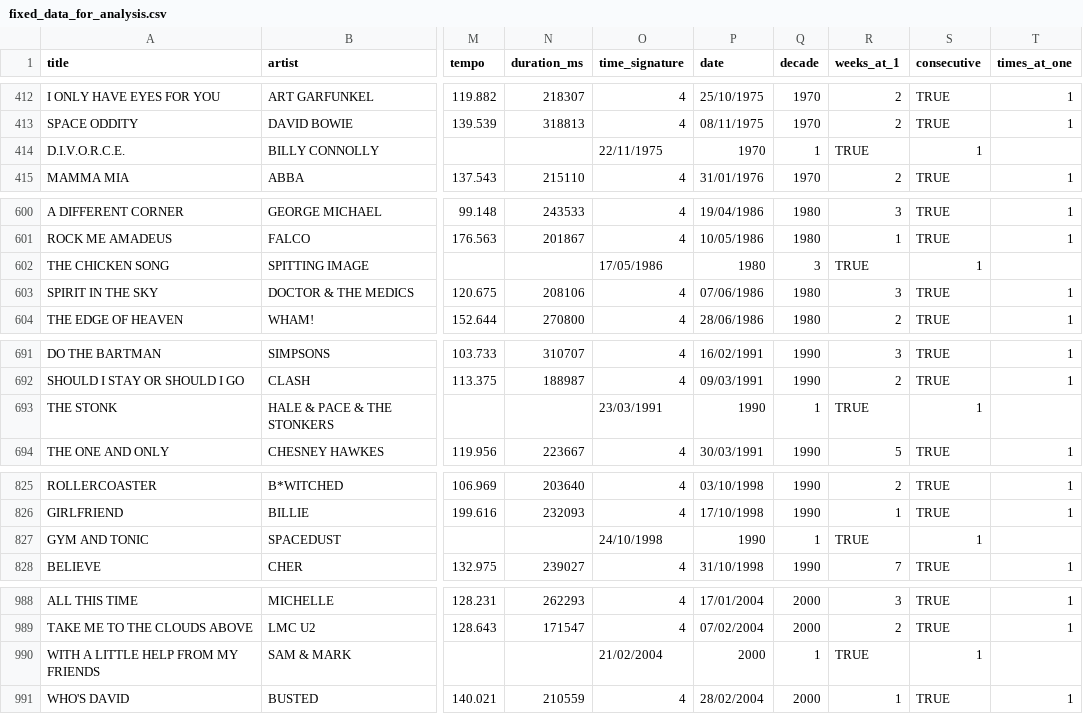
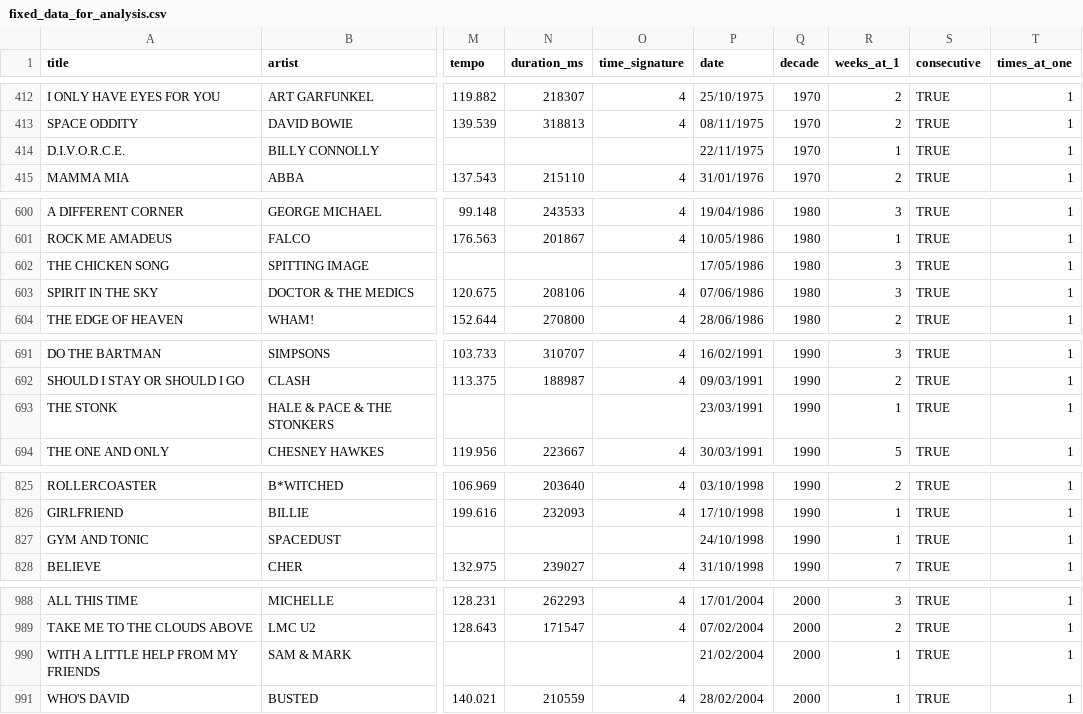
Before and after one commit to rushlet/ci301_data-vis, a CSV file: data_analysis/data/fixed_data_for_analysis.csv, drawn as a sheet; only a part is shown, gaps mark what is left out; the diff names each change by its address in the sheet, - before the commit and + after, or states it on an @@ line.

Commit message:
fix google sheet merge cell error

```diff
--- a/data_analysis/data/fixed_data_for_analysis.csv
+++ b/data_analysis/data/fixed_data_for_analysis.csv
-O414 (time_signature): 22/11/1975
+O414 (time_signature): (empty)
-P414 (date): 1970
+P414 (date): 22/11/1975
-Q414 (decade): 1
+Q414 (decade): 1970
-R414 (weeks_at_1): TRUE
+R414 (weeks_at_1): 1
-S414 (consecutive): 1
+S414 (consecutive): TRUE
-T414 (times_at_one): (empty)
+T414 (times_at_one): 1
-O602 (time_signature): 17/05/1986
+O602 (time_signature): (empty)
-P602 (date): 1980
+P602 (date): 17/05/1986
-Q602 (decade): 3
+Q602 (decade): 1980
-R602 (weeks_at_1): TRUE
+R602 (weeks_at_1): 3
-S602 (consecutive): 1
+S602 (consecutive): TRUE
-T602 (times_at_one): (empty)
+T602 (times_at_one): 1
-O693 (time_signature): 23/03/1991
+O693 (time_signature): (empty)
-P693 (date): 1990
+P693 (date): 23/03/1991
-Q693 (decade): 1
+Q693 (decade): 1990
-R693 (weeks_at_1): TRUE
+R693 (weeks_at_1): 1
-S693 (consecutive): 1
+S693 (consecutive): TRUE
-T693 (times_at_one): (empty)
+T693 (times_at_one): 1
-O827 (time_signature): 24/10/1998
+O827 (time_signature): (empty)
-P827 (date): 1990
+P827 (date): 24/10/1998
-Q827 (decade): 1
+Q827 (decade): 1990
-R827 (weeks_at_1): TRUE
+R827 (weeks_at_1): 1
-S827 (consecutive): 1
+S827 (consecutive): TRUE
-T827 (times_at_one): (empty)
+T827 (times_at_one): 1
-O990 (time_signature): 21/02/2004
+O990 (time_signature): (empty)
-P990 (date): 2000
+P990 (date): 21/02/2004
-Q990 (decade): 1
+Q990 (decade): 2000
-R990 (weeks_at_1): TRUE
+R990 (weeks_at_1): 1
-S990 (consecutive): 1
+S990 (consecutive): TRUE
-T990 (times_at_one): (empty)
+T990 (times_at_one): 1
```
